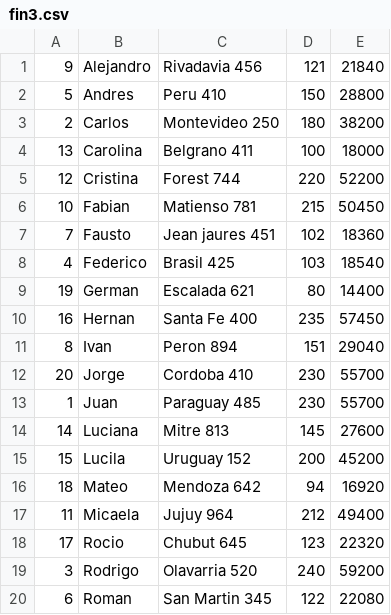
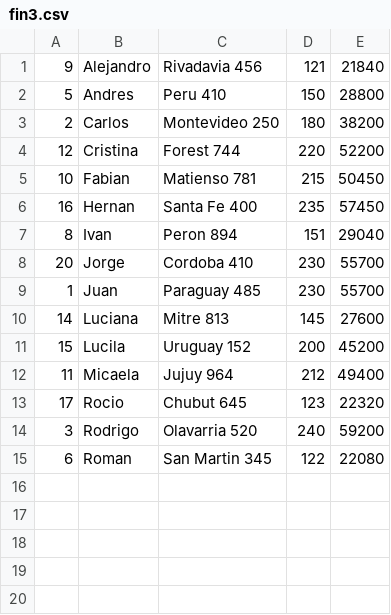
Before and after one commit to pellittaroman/Roman, a CSV file: segundo/fin3.csv, drawn as a sheet; the diff names each change by its address in the sheet, - before the commit and + after, or states it on an @@ line.

```diff
--- a/segundo/fin3.csv
+++ b/segundo/fin3.csv
-row 4: 13 | Carolina | Belgrano 411 | 100 | 18000
-row 7: 7 | Fausto | Jean jaures 451 | 102 | 18360
-row 8: 4 | Federico | Brasil 425 | 103 | 18540
-row 9: 19 | German | Escalada 621 | 80 | 14400
-row 16: 18 | Mateo | Mendoza 642 | 94 | 16920
```
Also changed, not shown: 9 other files.
